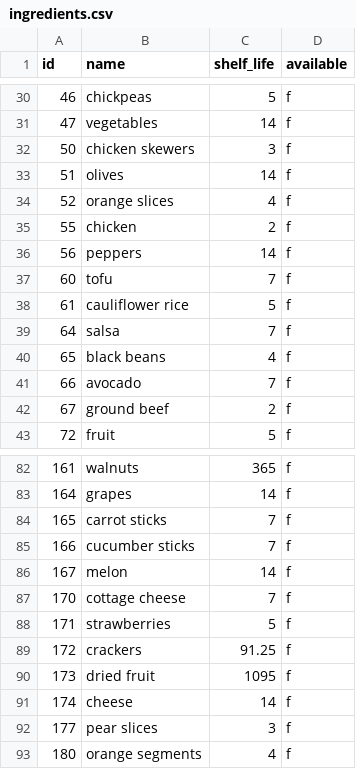
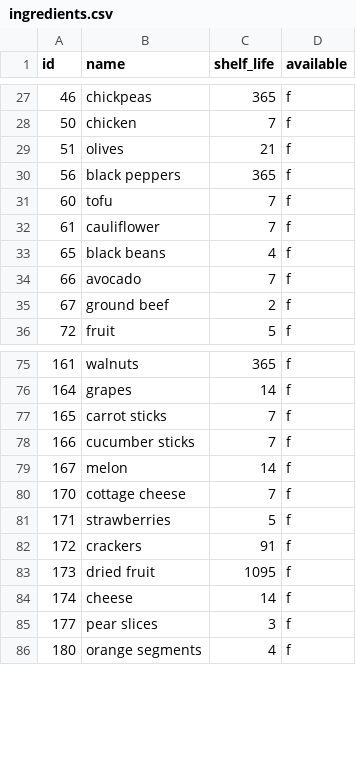
Before and after one commit to manojmanivannan/MealPlanner, a CSV file: backend/ingredients.csv, drawn as a sheet; only a part is shown, gaps mark what is left out; the diff covers the shown part only.

```diff
--- a/backend/ingredients.csv
+++ b/backend/ingredients.csv
@@ -30,11 +27,7 @@ id,name,shelf_life,available
-46,chickpeas,5,f
-47,vegetables,14,f
-50,chicken skewers,3,f
-51,olives,14,f
-52,orange slices,4,f
-55,chicken,2,f
-56,peppers,14,f
+46,chickpeas,365,f
+50,chicken,7,f
+51,olives,21,f
+56,black peppers,365,f
 60,tofu,7,f
-61,cauliflower rice,5,f
-64,salsa,7,f
+61,cauliflower,7,f
 65,black beans,4,f
@@ -88,3 +81,3 @@ id,name,shelf_life,available
 171,strawberries,5,f
-172,crackers,91.25,f
+172,crackers,91,f
 173,dried fruit,1095,f
```
Also changed, not shown: 3 removed rows and 17 edited cells elsewhere in this file, backend/recipes.csv, 3 other files.
